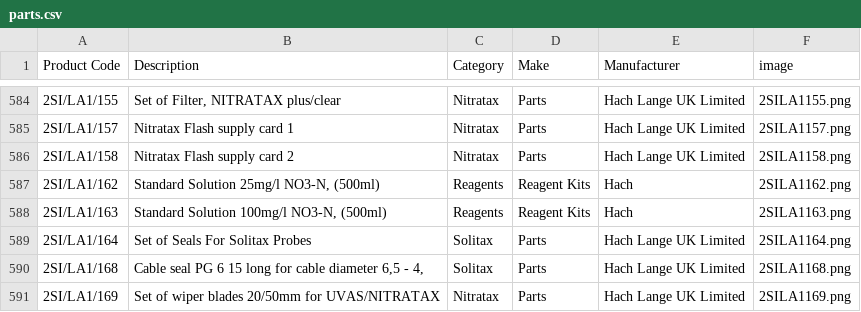
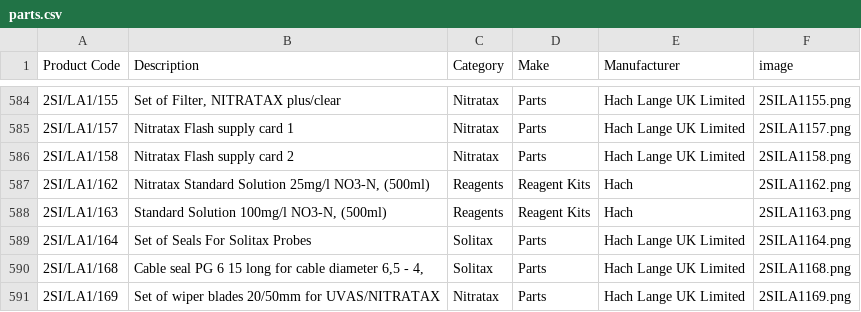
Before and after one commit to tomward0606/PartsProjectMain, a CSV file: parts.csv, drawn as a sheet; only a part is shown, gaps mark what is left out.

Commit message:
Update part: 2SI/LA1/162

```diff
--- a/parts.csv
+++ b/parts.csv
@@ -586,3 +586,3 @@ Product Code,Description,Category,Make,Manufacturer,image
 2SI/LA1/158,Nitratax Flash supply card 2,Nitratax,Parts,Hach Lange UK Limited,2SILA1158.png
-2SI/LA1/162,"Standard Solution 25mg/l NO3-N, (500ml)",Reagents,Reagent Kits,Hach,2SILA1162.png
+2SI/LA1/162,"Nitratax Standard Solution 25mg/l NO3-N, (500ml)",Reagents,Reagent Kits,Hach,2SILA1162.png
 2SI/LA1/163,"Standard Solution 100mg/l NO3-N, (500ml)",Reagents,Reagent Kits,Hach,2SILA1163.png
```
